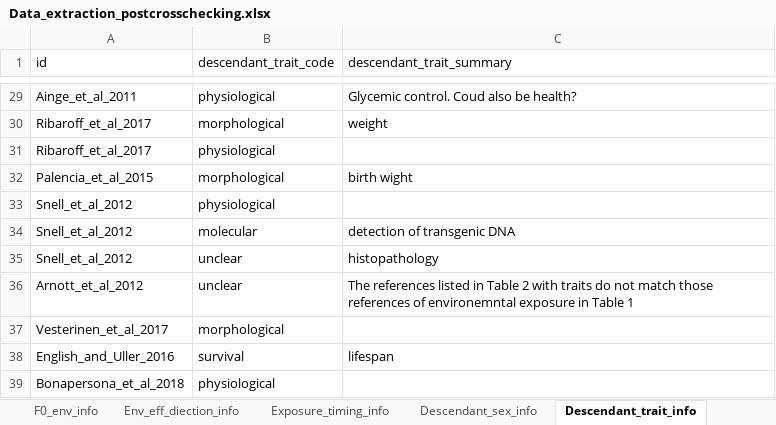
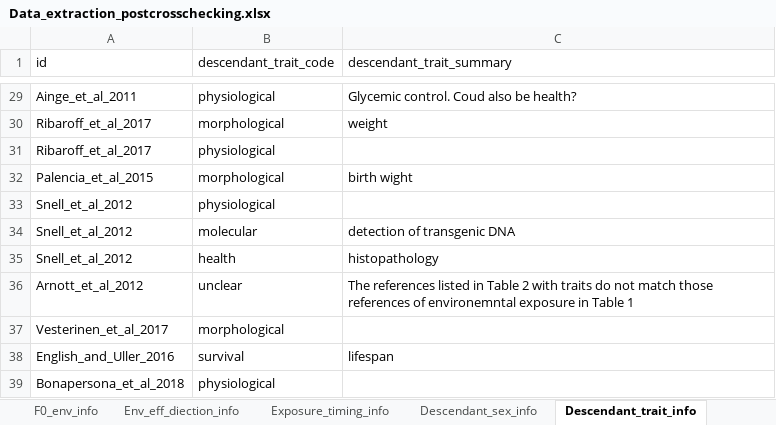
Before and after one commit to elmacartney/Nongen_map_of_reviews, an Excel workbook: data/Data_extraction_postcrosschecking.xlsx, sheet Descendant_trait_info, drawn as a sheet; only a part is shown, gaps mark what is left out; values as stored, in another font and other column widths than the file's, no borders; the diff names each change by its address in the sheet, - before the commit and + after, or states it on an @@ line.

```diff
--- a/data/Data_extraction_postcrosschecking.xlsx (sheet Descendant_trait_info)
+++ b/data/Data_extraction_postcrosschecking.xlsx (sheet Descendant_trait_info)
-B35 (descendant_trait_code): unclear
+B35 (descendant_trait_code): health
```
Also changed, not shown: sheet Species_info, sheet Publication_info, 3 other files.
